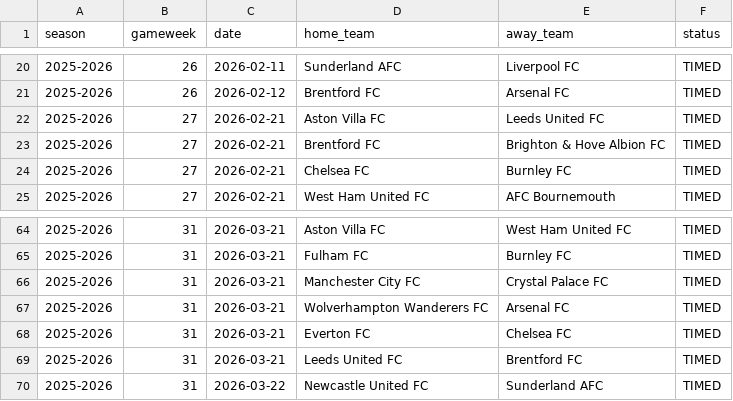
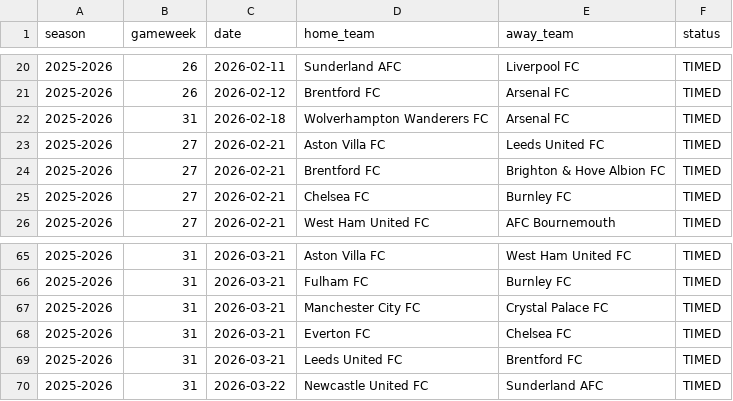
Before and after one commit to SugarAung/premier-league-predictor, a CSV file: data/live/pl_fixtures_from_api.csv, drawn as a sheet; only a part is shown, gaps mark what is left out.

Commit message:
Auto update: refreshed results & predictions

```diff
--- a/data/live/pl_fixtures_from_api.csv
+++ b/data/live/pl_fixtures_from_api.csv
@@ -21,2 +21,3 @@ season,gameweek,date,home_team,away_team,status
 2025-2026,26,2026-02-12,Brentford FC,Arsenal FC,TIMED
+2025-2026,31,2026-02-18,Wolverhampton Wanderers FC,Arsenal FC,TIMED
 2025-2026,27,2026-02-21,Aston Villa FC,Leeds United FC,TIMED
@@ -66,3 +67,2 @@ season,gameweek,date,home_team,away_team,status
 2025-2026,31,2026-03-21,Manchester City FC,Crystal Palace FC,TIMED
-2025-2026,31,2026-03-21,Wolverhampton Wanderers FC,Arsenal FC,TIMED
 2025-2026,31,2026-03-21,Everton FC,Chelsea FC,TIMED
```
